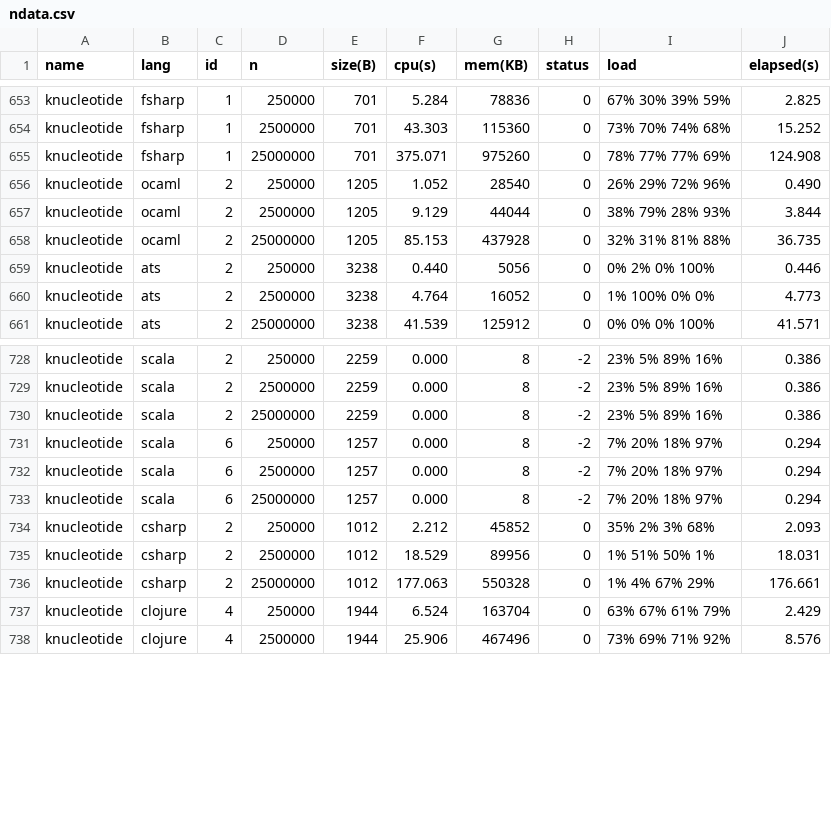
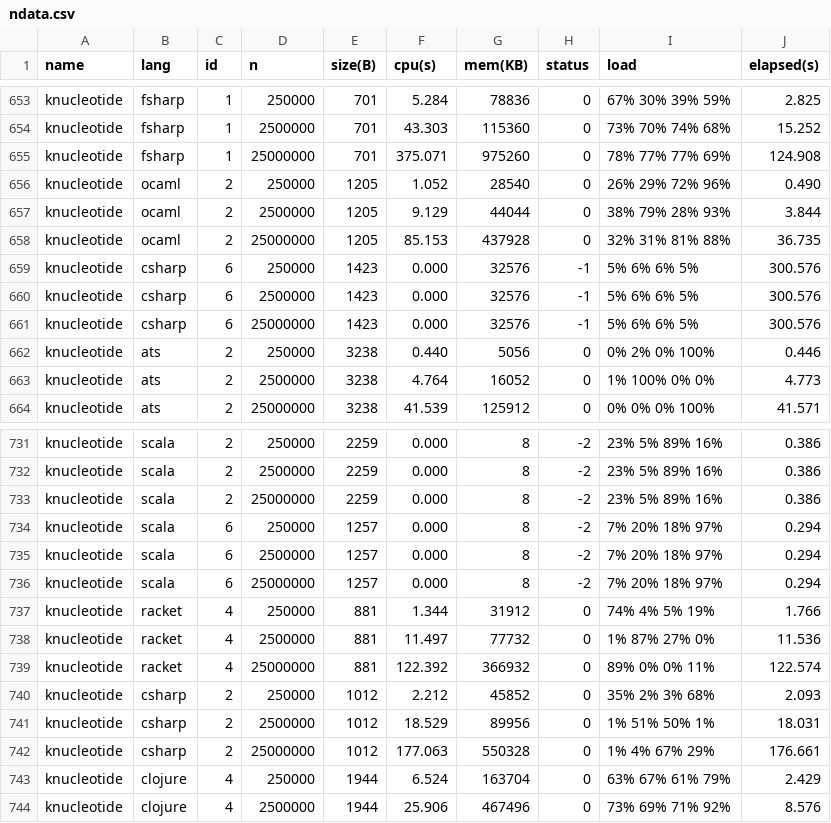
Before and after one commit to Dundee/benchmarksgame, a CSV file: website/websites/u64q/data/ndata.csv, drawn as a sheet; only a part is shown, gaps mark what is left out.

```diff
--- a/website/websites/u64q/data/ndata.csv
+++ b/website/websites/u64q/data/ndata.csv
@@ -658,2 +658,5 @@ knucleotide,ocaml,2,2500000,1205,9.129,44044,0,38% 79% 28% 93%,3.844
 knucleotide,ocaml,2,25000000,1205,85.153,437928,0,32% 31% 81% 88%,36.735
+knucleotide,csharp,6,250000,1423,0.000,32576,-1,5% 6% 6% 5%,300.576
+knucleotide,csharp,6,2500000,1423,0.000,32576,-1,5% 6% 6% 5%,300.576
+knucleotide,csharp,6,25000000,1423,0.000,32576,-1,5% 6% 6% 5%,300.576
 knucleotide,ats,2,250000,3238,0.440,5056,0,0% 2% 0% 100%,0.446
@@ -733,2 +736,5 @@ knucleotide,scala,6,2500000,1257,0.000,8,-2,7% 20% 18% 97%,0.294
 knucleotide,scala,6,25000000,1257,0.000,8,-2,7% 20% 18% 97%,0.294
+knucleotide,racket,4,250000,881,1.344,31912,0,74% 4% 5% 19%,1.766
+knucleotide,racket,4,2500000,881,11.497,77732,0,1% 87% 27% 0%,11.536
+knucleotide,racket,4,25000000,881,122.392,366932,0,89% 0% 0% 11%,122.574
 knucleotide,csharp,2,250000,1012,2.212,45852,0,35% 2% 3% 68%,2.093
```
Also changed, not shown: website/websites/u64/data/data.csv, website/websites/u64/data/ndata.csv, 15 other files.
